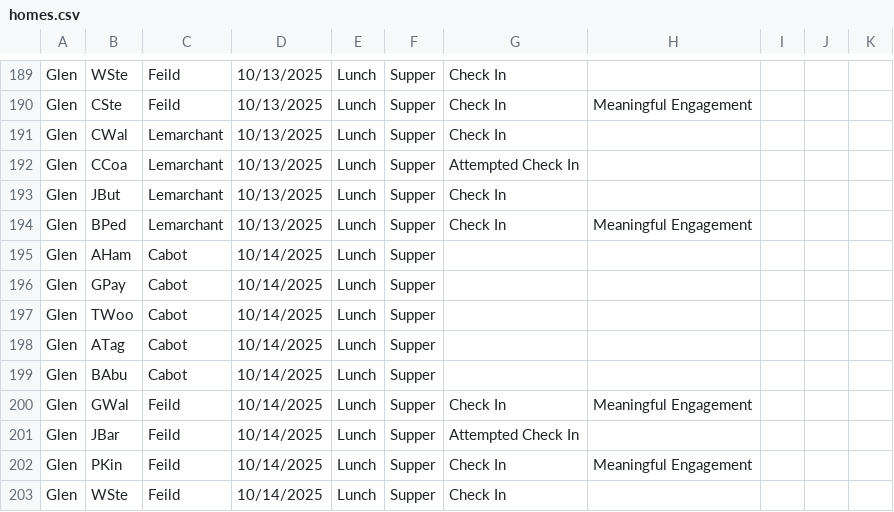
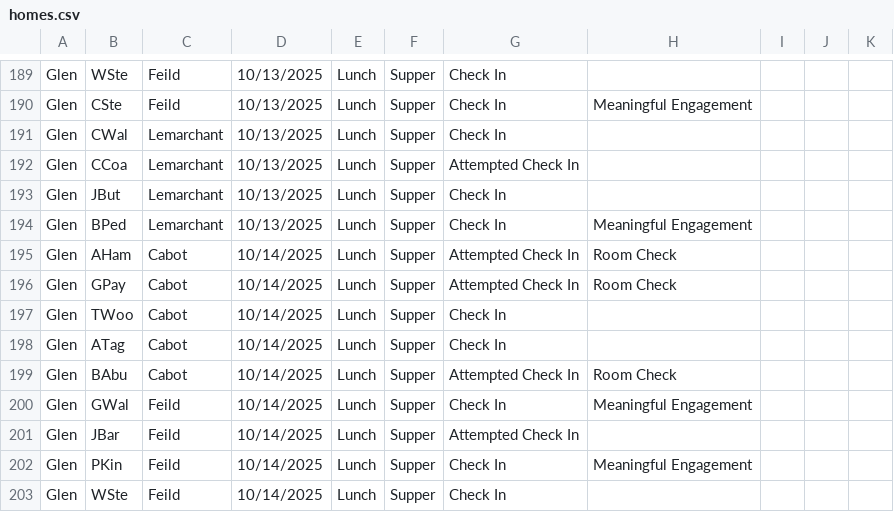
Before and after one commit to rcahill-code/homes-live, a CSV file: data/homes.csv, drawn as a sheet; only a part is shown, gaps mark what is left out.

```diff
--- a/data/homes.csv
+++ b/data/homes.csv
@@ -194,7 +194,7 @@ Glen,JBut,Lemarchant,10/13/2025,Lunch,Supper,Check In,,,,
 Glen,BPed,Lemarchant,10/13/2025,Lunch,Supper,Check In,Meaningful Engagement,,,
-Glen,AHam,Cabot,10/14/2025,Lunch,Supper,,,,,
-Glen,GPay,Cabot,10/14/2025,Lunch,Supper,,,,,
-Glen,TWoo,Cabot,10/14/2025,Lunch,Supper,,,,,
-Glen,ATag,Cabot,10/14/2025,Lunch,Supper,,,,,
-Glen,BAbu,Cabot,10/14/2025,Lunch,Supper,,,,,
+Glen,AHam,Cabot,10/14/2025,Lunch,Supper,Attempted Check In,Room Check,,,
+Glen,GPay,Cabot,10/14/2025,Lunch,Supper,Attempted Check In,Room Check,,,
+Glen,TWoo,Cabot,10/14/2025,Lunch,Supper,Check In,,,,
+Glen,ATag,Cabot,10/14/2025,Lunch,Supper,Check In,,,,
+Glen,BAbu,Cabot,10/14/2025,Lunch,Supper,Attempted Check In,Room Check,,,
 Glen,GWal,Feild,10/14/2025,Lunch,Supper,Check In,Meaningful Engagement,,,
```
